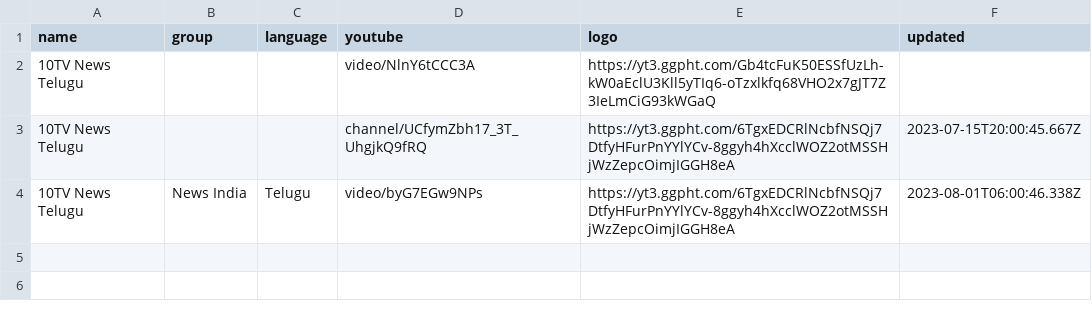
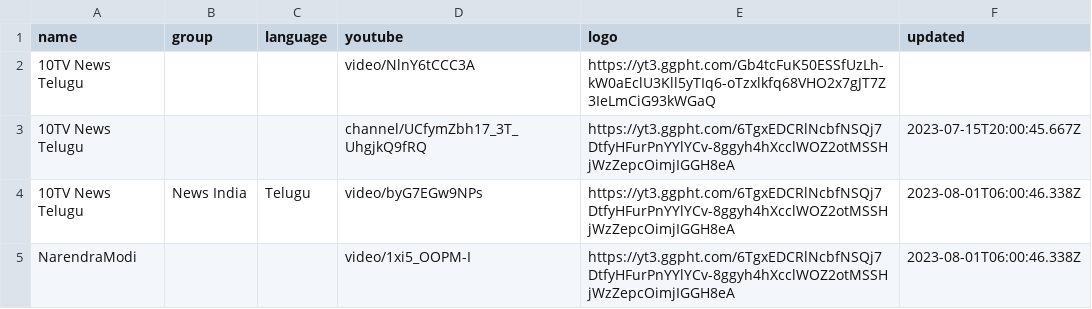
Before and after one commit to 757mnr/iptv-youtube-live, a CSV file: channels.csv, drawn as a sheet.

Commit message:
Update channels.csv

```diff
--- a/channels.csv
+++ b/channels.csv
@@ -4 +4,2 @@ name,group,language,youtube,logo,updated
 10TV News Telugu,News India,Telugu,video/byG7EGw9NPs,https://yt3.ggpht.com/6TgxEDCRlNcbfNSQj7DtfyHFurPnYYlYCv-8ggyh4hXcclWOZ2otMSSHjWzZepcOimjIGGH8eA,2023-08-01T06:00:46.338Z
+NarendraModi ,,,video/1xi5_OOPM-I,https://yt3.ggpht.com/6TgxEDCRlNcbfNSQj7DtfyHFurPnYYlYCv-8ggyh4hXcclWOZ2otMSSHjWzZepcOimjIGGH8eA,2023-08-01T06:00:46.338Z
```
